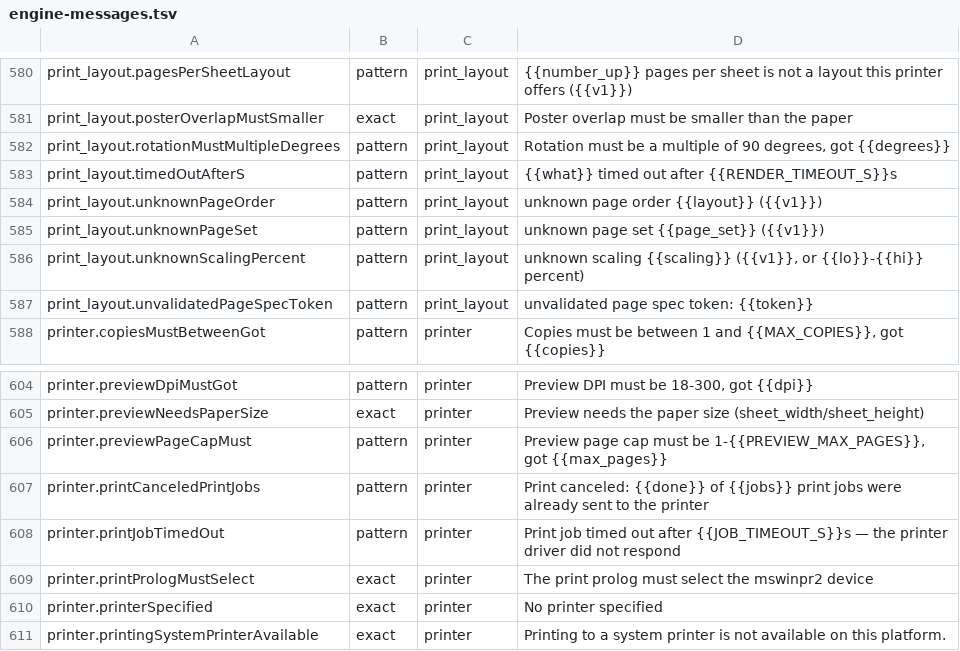
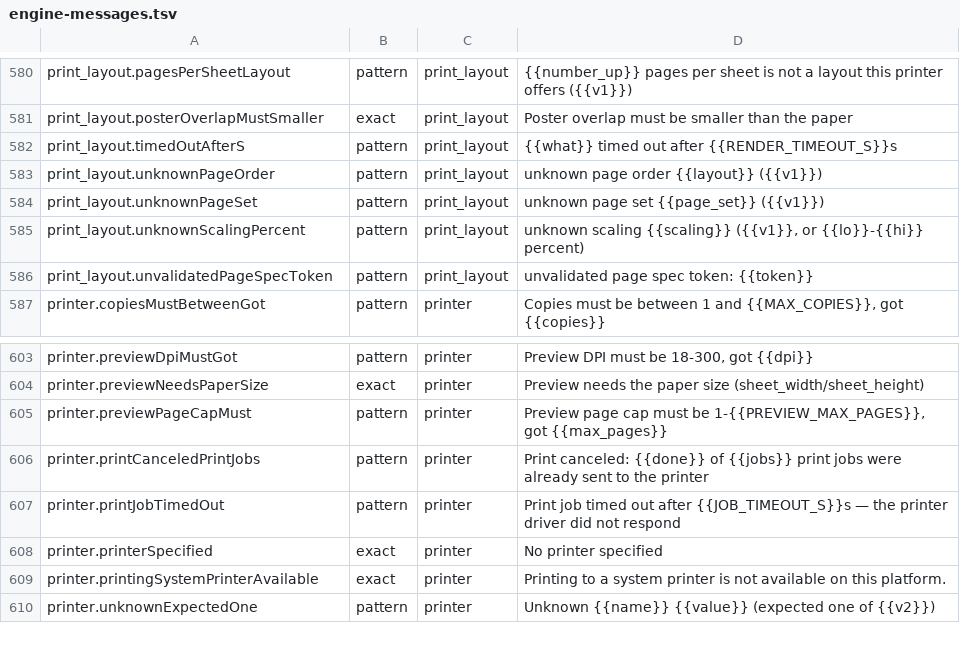
Before and after one commit to jasonulbright/Spectra-PDF, a TSV file: src/renderer/locales/engine-messages.tsv, drawn as a sheet; only a part is shown, gaps mark what is left out; the shorter side is filled out with more unchanged rows.

```diff
--- a/src/renderer/locales/engine-messages.tsv
+++ b/src/renderer/locales/engine-messages.tsv
@@ -581,3 +581,2 @@ print_layout.pagesPerSheetLayout	pattern	print_layout	{{number_up}} pages per sh
 print_layout.posterOverlapMustSmaller	exact	print_layout	Poster overlap must be smaller than the paper
-print_layout.rotationMustMultipleDegrees	pattern	print_layout	Rotation must be a multiple of 90 degrees, got {{degrees}}
 print_layout.timedOutAfterS	pattern	print_layout	{{what}} timed out after {{RENDER_TIMEOUT_S}}s
@@ -608,3 +607,2 @@ printer.printCanceledPrintJobs	pattern	printer	Print canceled: {{done}} of {{job
 printer.printJobTimedOut	pattern	printer	Print job timed out after {{JOB_TIMEOUT_S}}s — the printer driver did not respond
-printer.printPrologMustSelect	exact	printer	The print prolog must select the mswinpr2 device
 printer.printerSpecified	exact	printer	No printer specified
```
Also changed, not shown: src/engine/PAYLOAD-MANIFEST.tsv, 9 other files.
